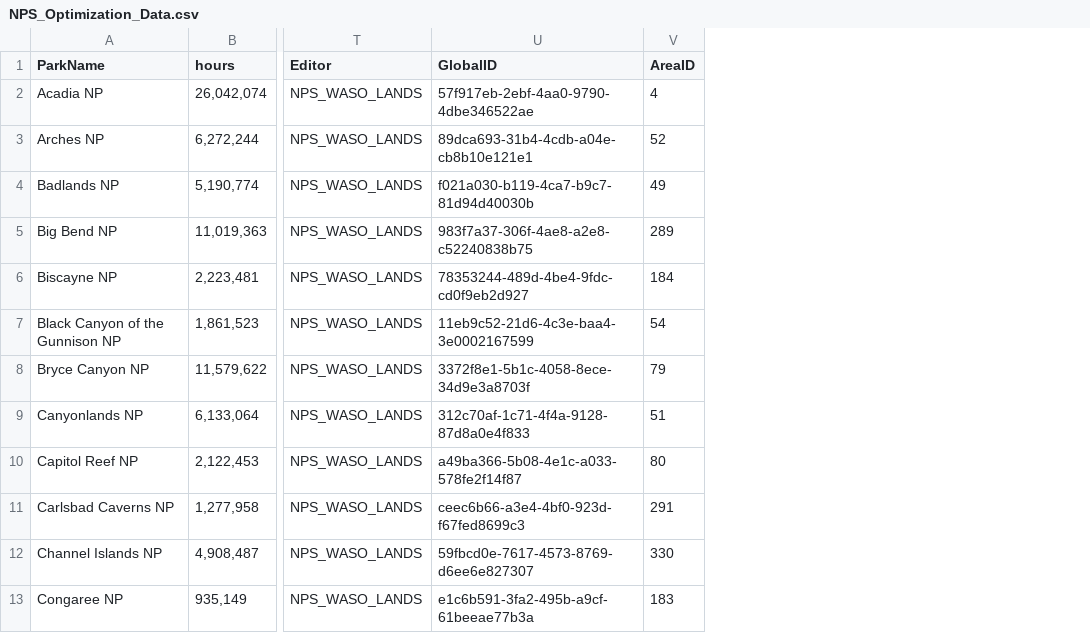
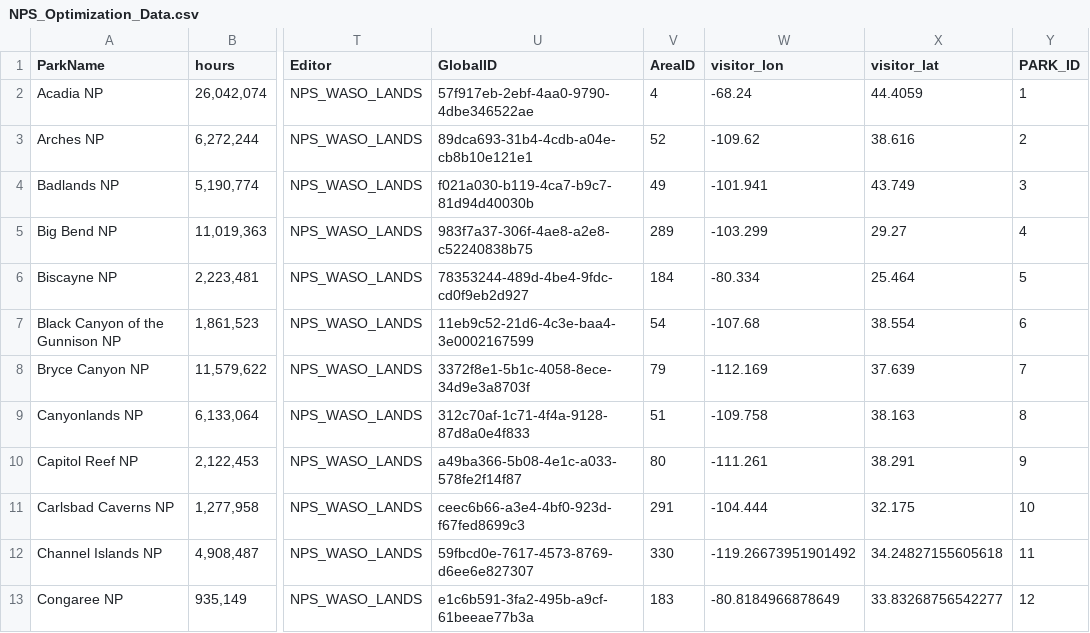
Before and after one commit to NationalPark529/NationalParkRoadTrip, a CSV file: data/NPS_Optimization_Data.csv, drawn as a sheet; only a part is shown, gaps mark what is left out; the diff names each change by its address in the sheet, - before the commit and + after, or states it on an @@ line.

Commit message:
Update CSV to include visitor center locations

```diff
--- a/data/NPS_Optimization_Data.csv
+++ b/data/NPS_Optimization_Data.csv
+column W (visitor_lon), rows 2-13: -68.24 | -109.62 | -101.941 | -103.299 | -80.334 | -107.68 | -112.169 | -109.758 | -111.261 | -104.444 | -119.26673951901492 | -80.8184966878649
+column X (visitor_lat), rows 2-13: 44.4059 | 38.616 | 43.749 | 29.27 | 25.464 | 38.554 | 37.639 | 38.163 | 38.291 | 32.175 | 34.24827155605618 | 33.83268756542277
+column Y (PARK_ID), rows 2-13: 1 | 2 | 3 | 4 | 5 | 6 | 7 | 8 | 9 | 10 | 11 | 12
```
